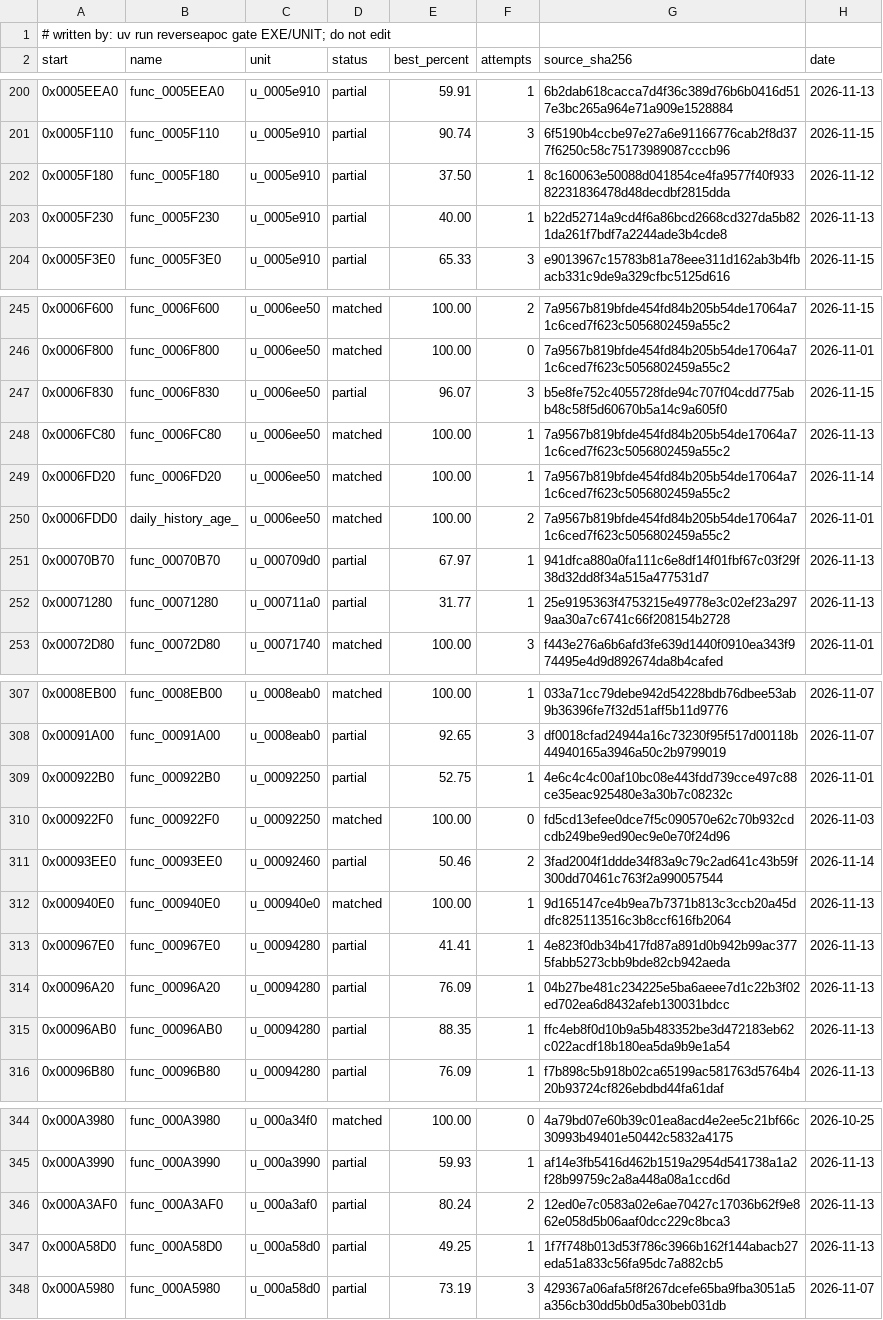
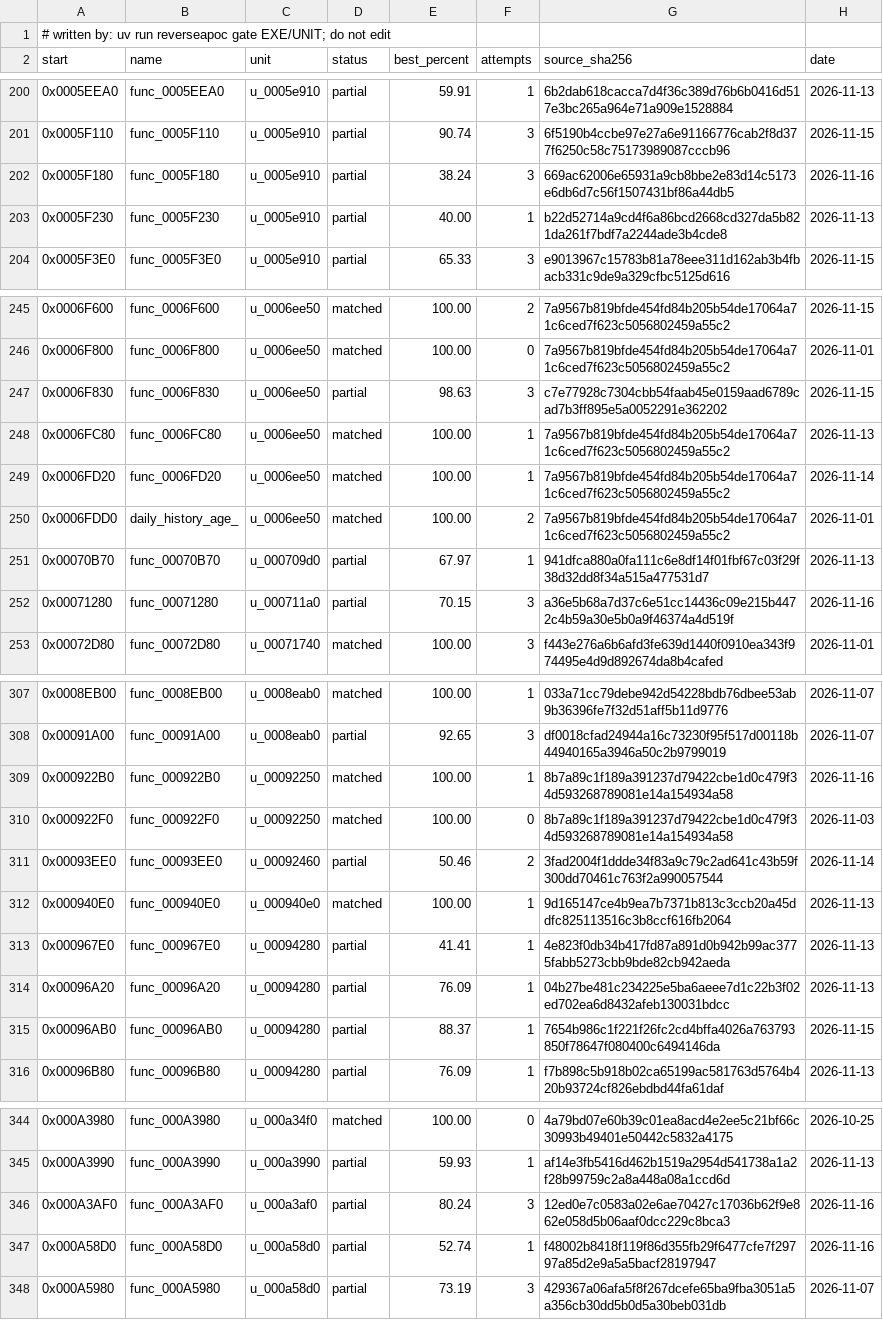
Before and after one commit to ayrtondenner/ReverseApoc, a CSV file: config/ufo2p/status.csv, drawn as a sheet; only a part is shown, gaps mark what is left out; the diff covers the shown part only.

```diff
--- a/config/ufo2p/status.csv
+++ b/config/ufo2p/status.csv
@@ -201,3 +201,3 @@ start,name,unit,status,best_percent,attempts,source_sha256,date
 0x0005F110,func_0005F110,u_0005e910,partial,90.74,3,6f5190b4ccbe97e27a6e91166776cab2f8d377f6250c58c75173989087cccb96,2026-11-15
-0x0005F180,func_0005F180,u_0005e910,partial,37.50,1,8c160063e50088d041854ce4fa9577f40f93382231836478d48decdbf2815dda,2026-11-12
+0x0005F180,func_0005F180,u_0005e910,partial,38.24,3,669ac62006e65931a9cb8bbe2e83d14c5173e6db6d7c56f1507431bf86a44db5,2026-11-16
 0x0005F230,func_0005F230,u_0005e910,partial,40.00,1,b22d52714a9cd4f6a86bcd2668cd327da5b821da261f7bdf7a2244ade3b4cde8,2026-11-13
@@ -246,3 +246,3 @@ start,name,unit,status,best_percent,attempts,source_sha256,date
 0x0006F800,func_0006F800,u_0006ee50,matched,100.00,0,7a9567b819bfde454fd84b205b54de17064a71c6ced7f623c5056802459a55c2,2026-11-01
-0x0006F830,func_0006F830,u_0006ee50,partial,96.07,3,b5e8fe752c4055728fde94c707f04cdd775abb48c58f5d60670b5a14c9a605f0,2026-11-15
+0x0006F830,func_0006F830,u_0006ee50,partial,98.63,3,c7e77928c7304cbb54faab45e0159aad6789cad7b3ff895e5a0052291e362202,2026-11-15
 0x0006FC80,func_0006FC80,u_0006ee50,matched,100.00,1,7a9567b819bfde454fd84b205b54de17064a71c6ced7f623c5056802459a55c2,2026-11-13
@@ -251,3 +251,3 @@ start,name,unit,status,best_percent,attempts,source_sha256,date
 0x00070B70,func_00070B70,u_000709d0,partial,67.97,1,941dfca880a0fa111c6e8df14f01fbf67c03f29f38d32dd8f34a515a477531d7,2026-11-13
-0x00071280,func_00071280,u_000711a0,partial,31.77,1,25e9195363f4753215e49778e3c02ef23a2979aa30a7c6741c66f208154b2728,2026-11-13
+0x00071280,func_00071280,u_000711a0,partial,70.15,3,a36e5b68a7d37c6e51cc14436c09e215b4472c4b59a30e5b0a9f46374a4d519f,2026-11-16
 0x00072D80,func_00072D80,u_00071740,matched,100.00,3,f443e276a6b6afd3fe639d1440f0910ea343f974495e4d9d892674da8b4cafed,2026-11-01
@@ -308,4 +308,4 @@ start,name,unit,status,best_percent,attempts,source_sha256,date
 0x00091A00,func_00091A00,u_0008eab0,partial,92.65,3,df0018cfad24944a16c73230f95f517d00118b44940165a3946a50c2b9799019,2026-11-07
-0x000922B0,func_000922B0,u_00092250,partial,52.75,1,4e6c4c4c00af10bc08e443fdd739cce497c88ce35eac925480e3a30b7c08232c,2026-11-01
-0x000922F0,func_000922F0,u_00092250,matched,100.00,0,fd5cd13efee0dce7f5c090570e62c70b932cdcdb249be9ed90ec9e0e70f24d96,2026-11-03
+0x000922B0,func_000922B0,u_00092250,matched,100.00,1,8b7a89c1f189a391237d79422cbe1d0c479f34d593268789081e14a154934a58,2026-11-16
+0x000922F0,func_000922F0,u_00092250,matched,100.00,0,8b7a89c1f189a391237d79422cbe1d0c479f34d593268789081e14a154934a58,2026-11-03
 0x00093EE0,func_00093EE0,u_00092460,partial,50.46,2,3fad2004f1ddde34f83a9c79c2ad641c43b59f300dd70461c763f2a990057544,2026-11-14
@@ -314,3 +314,3 @@ start,name,unit,status,best_percent,attempts,source_sha256,date
 0x00096A20,func_00096A20,u_00094280,partial,76.09,1,04b27be481c234225e5ba6aeee7d1c22b3f02ed702ea6d8432afeb130031bdcc,2026-11-13
-0x00096AB0,func_00096AB0,u_00094280,partial,88.35,1,ffc4eb8f0d10b9a5b483352be3d472183eb62c022acdf18b180ea5da9b9e1a54,2026-11-13
+0x00096AB0,func_00096AB0,u_00094280,partial,88.37,1,7654b986c1f221f26fc2cd4bffa4026a763793850f78647f080400c6494146da,2026-11-15
 0x00096B80,func_00096B80,u_00094280,partial,76.09,1,f7b898c5b918b02ca65199ac581763d5764b420b93724cf826ebdbd44fa61daf,2026-11-13
@@ -345,4 +345,4 @@ start,name,unit,status,best_percent,attempts,source_sha256,date
 0x000A3990,func_000A3990,u_000a3990,partial,59.93,1,af14e3fb5416d462b1519a2954d541738a1a2f28b99759c2a8a448a08a1ccd6d,2026-11-13
-0x000A3AF0,func_000A3AF0,u_000a3af0,partial,80.24,2,12ed0e7c0583a02e6ae70427c17036b62f9e862e058d5b06aaf0dcc229c8bca3,2026-11-13
-0x000A58D0,func_000A58D0,u_000a58d0,partial,49.25,1,1f7f748b013d53f786c3966b162f144abacb27eda51a833c56fa95dc7a882cb5,2026-11-13
+0x000A3AF0,func_000A3AF0,u_000a3af0,partial,80.24,3,12ed0e7c0583a02e6ae70427c17036b62f9e862e058d5b06aaf0dcc229c8bca3,2026-11-16
+0x000A58D0,func_000A58D0,u_000a58d0,partial,52.74,1,f48002b8418f119f86d355fb29f6477cfe7f29797a85d2e9a5a5bacf28197947,2026-11-16
 0x000A5980,func_000A5980,u_000a58d0,partial,73.19,3,429367a06afa5f8f267dcefe65ba9fba3051a5a356cb30dd5b0d5a30beb031db,2026-11-07
```
Also changed, not shown: 22 edited cells elsewhere in this file, 3 other files.
